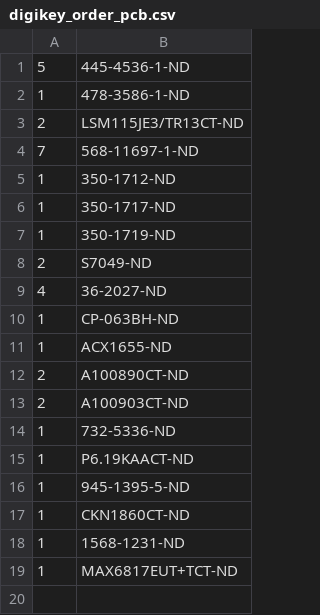
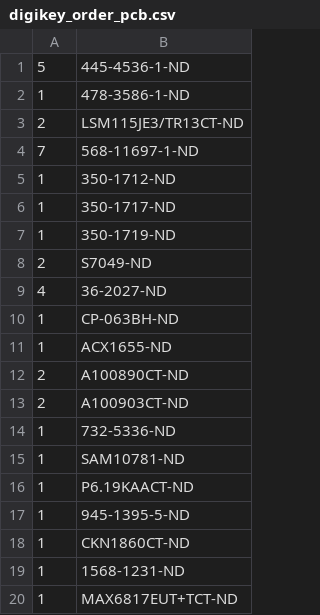
Before and after one commit to janelia-kicad/modular_device_base_3x2, a CSV file: bom/digikey_order_pcb.csv, drawn as a sheet.

```diff
--- a/bom/digikey_order_pcb.csv
+++ b/bom/digikey_order_pcb.csv
@@ -14,2 +14,3 @@
 1,732-5336-ND
+1,SAM10781-ND
 1,P6.19KAACT-ND
```
Also changed, not shown: bom/bom_pcb.csv, 9 other files.
